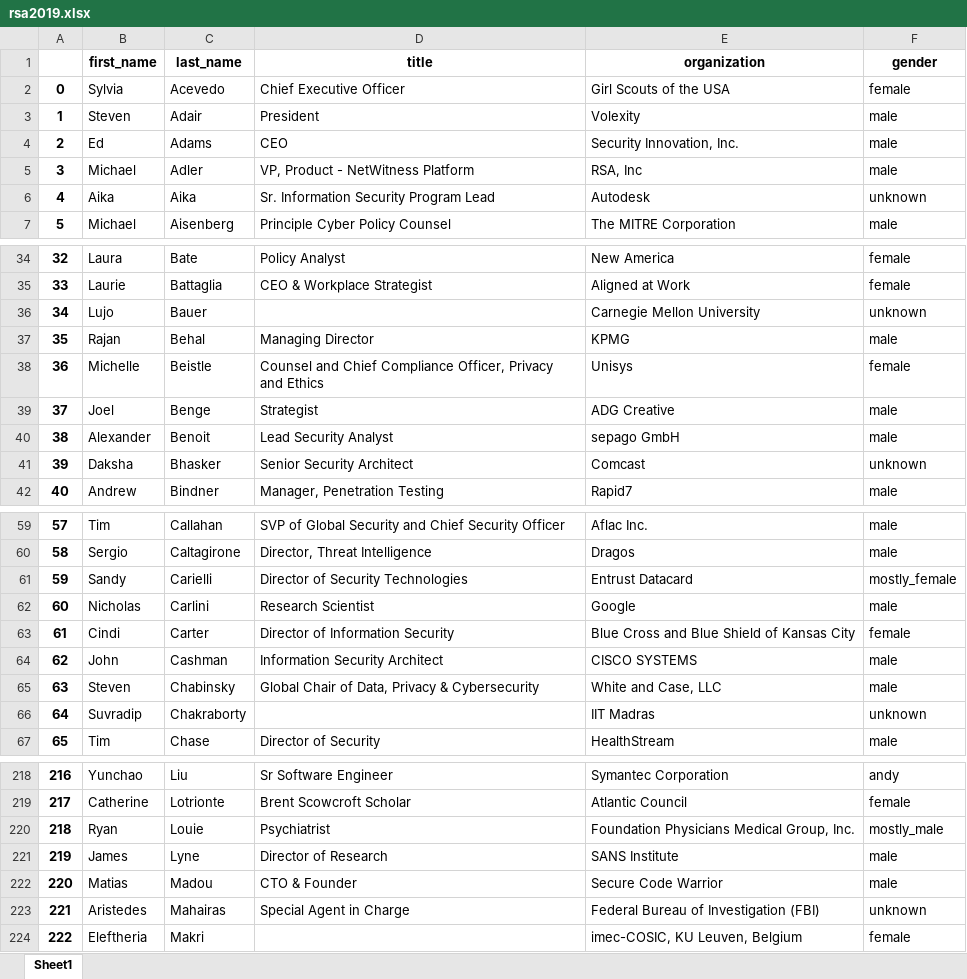
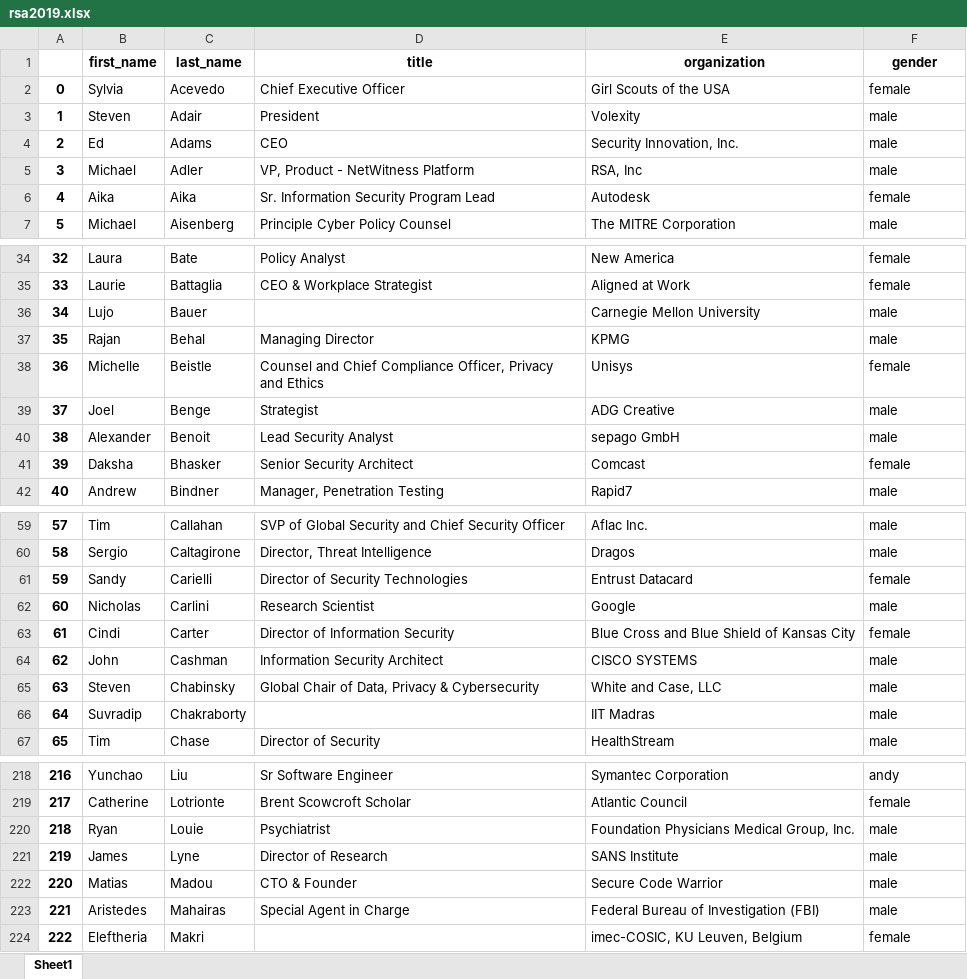
Before and after one commit to BU-Spark/gender-avenger, an Excel workbook: output/rsa2019.xlsx, sheet Sheet1, drawn as a sheet; only a part is shown, gaps mark what is left out; values as stored, in another font and other column widths than the file's, no borders; the diff covers the shown part only; the diff names each change by its address in the sheet, - before the commit and + after, or states it on an @@ line.

```diff
--- a/output/rsa2019.xlsx (sheet Sheet1)
+++ b/output/rsa2019.xlsx (sheet Sheet1)
-F6 (gender): unknown
+F6 (gender): female
-F36 (gender): unknown
+F36 (gender): male
-F41 (gender): unknown
+F41 (gender): female
-F61 (gender): mostly_female
+F61 (gender): female
-F66 (gender): unknown
+F66 (gender): male
-F220 (gender): mostly_male
+F220 (gender): male
-F223 (gender): unknown
+F223 (gender): male
```
Also changed, not shown: 32 edited cells elsewhere in this sheet, output/ces2019.xlsx, output/sxsw2019.xlsx, 3 other files.
